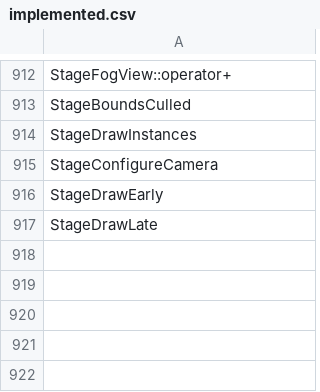
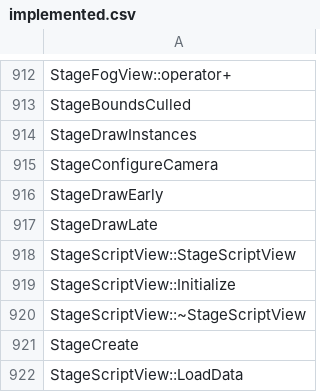
Before and after one commit to N0zoM1z0/th10, a CSV file: config/implemented.csv, drawn as a sheet; only a part is shown, gaps mark what is left out.

```diff
--- a/config/implemented.csv
+++ b/config/implemented.csv
@@ -917 +917,6 @@ StageDrawEarly
 StageDrawLate
+StageScriptView::StageScriptView
+StageScriptView::Initialize
+StageScriptView::~StageScriptView
+StageCreate
+StageScriptView::LoadData
```
Also changed, not shown: config/functions.csv, config/reccmp-functions.csv, 9 other files.
